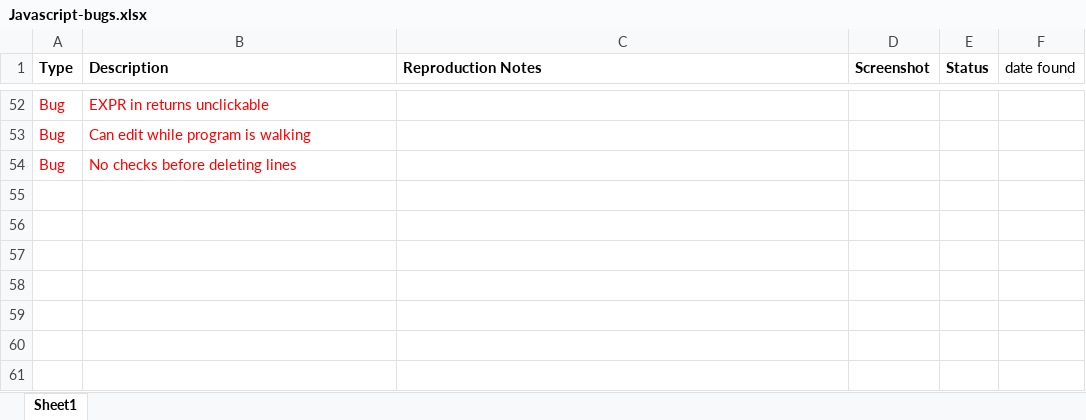
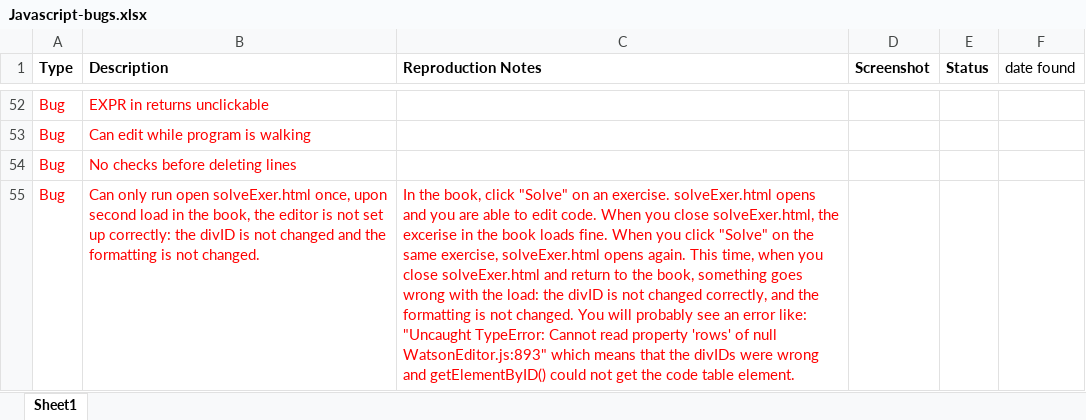
Before and after one commit to Watson-Reboot-Project/JavaScriptLab-Sandbox, an Excel workbook: Javascript-bugs.xlsx, sheet Sheet1, drawn as a sheet; only a part is shown, gaps mark what is left out; values as stored, in another font and other column widths than the file's, no borders; charts and pictures not drawn; the diff names each change by its address in the sheet, - before the commit and + after, or states it on an @@ line.

Commit message:
updated the bug sheet with a MAJOR bug

```diff
--- a/Javascript-bugs.xlsx (sheet Sheet1)
+++ b/Javascript-bugs.xlsx (sheet Sheet1)
+row 55: Bug | Can only run open solveExer.html once, upon second load in the book, the editor is not set up correctly: the divID is not changed and the formatting is not changed. | In the book, click "Solve" on an exercise. solveExer.html opens and you are able to edit code. When you close solveExer.html, the excerise in the book loads fine. When you click "Solve" on the same exercise, solveExer.html opens again. This time, when you close solveExer.html and return to the book, something goes wrong with the load: the divID is not changed correctly, and the formatting is not changed. You will probably see an error like: "Uncaught TypeError: Cannot read property 'rows' of null WatsonEditor.js:893" which means that the divIDs were wrong and getElementByID() could not get the code table element.
```
Also changed, not shown: charts or pictures.
